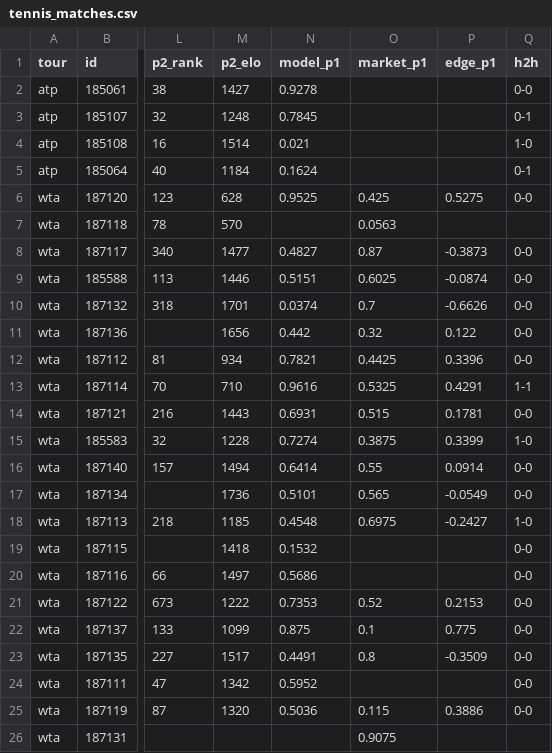
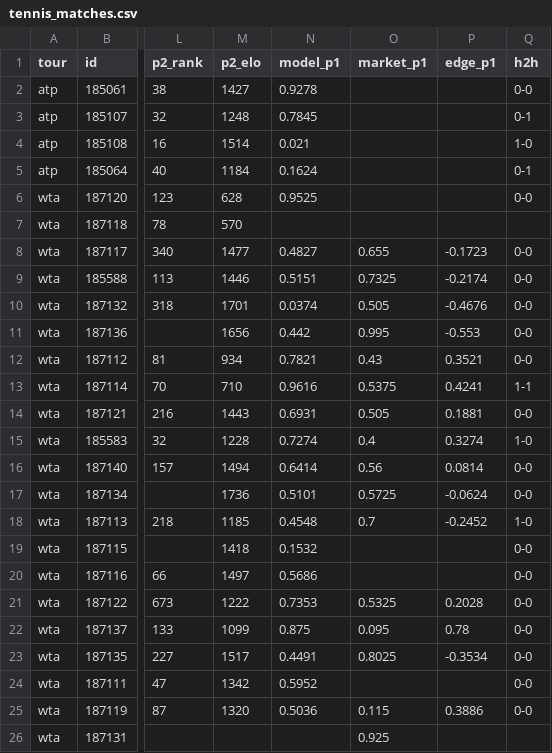
Before and after one commit to 3GO-47/rainman, a CSV file: data/processed/tennis_matches.csv, drawn as a sheet; only a part is shown, gaps mark what is left out; the diff covers the shown part only; the diff names each change by its address in the sheet, - before the commit and + after, or states it on an @@ line.

```diff
--- a/data/processed/tennis_matches.csv
+++ b/data/processed/tennis_matches.csv
-O6 (market_p1): 0.425
+O6 (market_p1): (empty)
-P6 (edge_p1): 0.5275
+P6 (edge_p1): (empty)
-O7 (market_p1): 0.0563
+O7 (market_p1): (empty)
-O8 (market_p1): 0.87
+O8 (market_p1): 0.655
-P8 (edge_p1): -0.3873
+P8 (edge_p1): -0.1723
-O9 (market_p1): 0.6025
+O9 (market_p1): 0.7325
-P9 (edge_p1): -0.0874
+P9 (edge_p1): -0.2174
-O10 (market_p1): 0.7
+O10 (market_p1): 0.505
-P10 (edge_p1): -0.6626
+P10 (edge_p1): -0.4676
-O11 (market_p1): 0.32
+O11 (market_p1): 0.995
-P11 (edge_p1): 0.122
+P11 (edge_p1): -0.553
-O12 (market_p1): 0.4425
+O12 (market_p1): 0.43
-P12 (edge_p1): 0.3396
+P12 (edge_p1): 0.3521
-O13 (market_p1): 0.5325
+O13 (market_p1): 0.5375
-P13 (edge_p1): 0.4291
+P13 (edge_p1): 0.4241
-O14 (market_p1): 0.515
+O14 (market_p1): 0.505
-P14 (edge_p1): 0.1781
+P14 (edge_p1): 0.1881
-O15 (market_p1): 0.3875
+O15 (market_p1): 0.4
-P15 (edge_p1): 0.3399
+P15 (edge_p1): 0.3274
-O16 (market_p1): 0.55
+O16 (market_p1): 0.56
-P16 (edge_p1): 0.0914
+P16 (edge_p1): 0.0814
-O17 (market_p1): 0.565
+O17 (market_p1): 0.5725
-P17 (edge_p1): -0.0549
+P17 (edge_p1): -0.0624
-O18 (market_p1): 0.6975
+O18 (market_p1): 0.7
-P18 (edge_p1): -0.2427
+P18 (edge_p1): -0.2452
-O21 (market_p1): 0.52
+O21 (market_p1): 0.5325
-P21 (edge_p1): 0.2153
+P21 (edge_p1): 0.2028
-O22 (market_p1): 0.1
+O22 (market_p1): 0.095
-P22 (edge_p1): 0.775
+P22 (edge_p1): 0.78
-O23 (market_p1): 0.8
+O23 (market_p1): 0.8025
-P23 (edge_p1): -0.3509
+P23 (edge_p1): -0.3534
-O26 (market_p1): 0.9075
+O26 (market_p1): 0.925
```
Also changed, not shown: 27 edited cells elsewhere in this file, data/processed/arb_opps.csv, data/processed/bet_td.csv, 41 other files.
